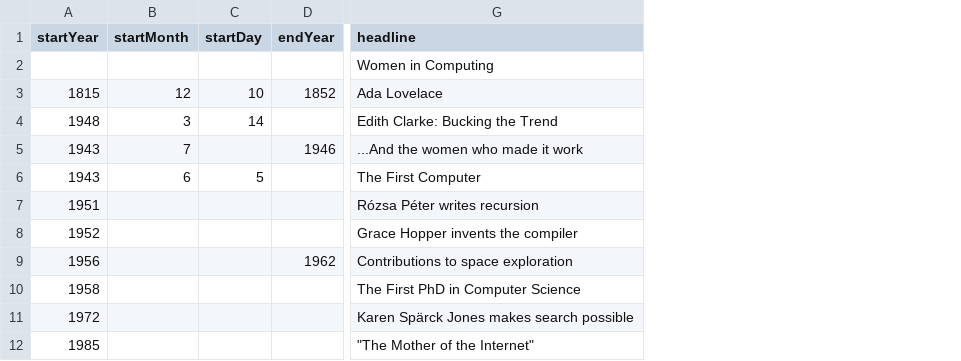
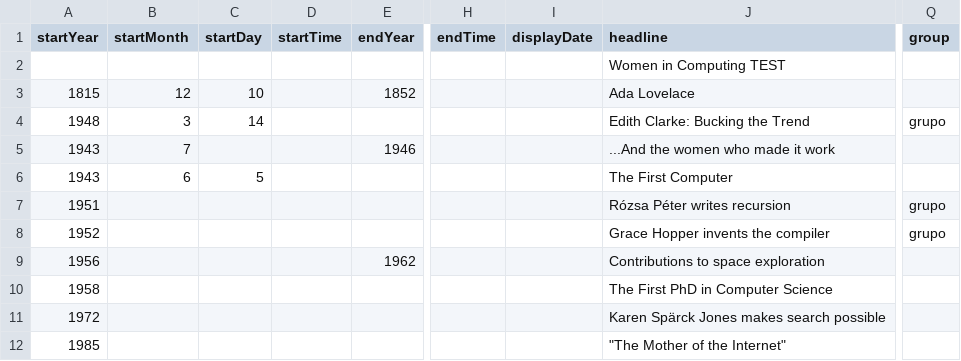
Before and after one commit to DeustoDatacom/MSGW-timeline, a CSV file: docs/group0/timeline-data.csv, drawn as a sheet; only a part is shown, gaps mark what is left out; addresses are those after the commit; the diff names each change by its address in the sheet, - before the commit and + after, or states it on an @@ line.

Commit message:
Additional columns

```diff
--- a/docs/group0/timeline-data.csv
+++ b/docs/group0/timeline-data.csv
+column D (startTime), empty
+column H (endTime), empty
+column I (displayDate), empty
+column Q (group), rows 4-8: grupo |  |  | grupo | grupo
-J2 (headline): Women in Computing
+J2 (headline): Women in Computing TEST
```
